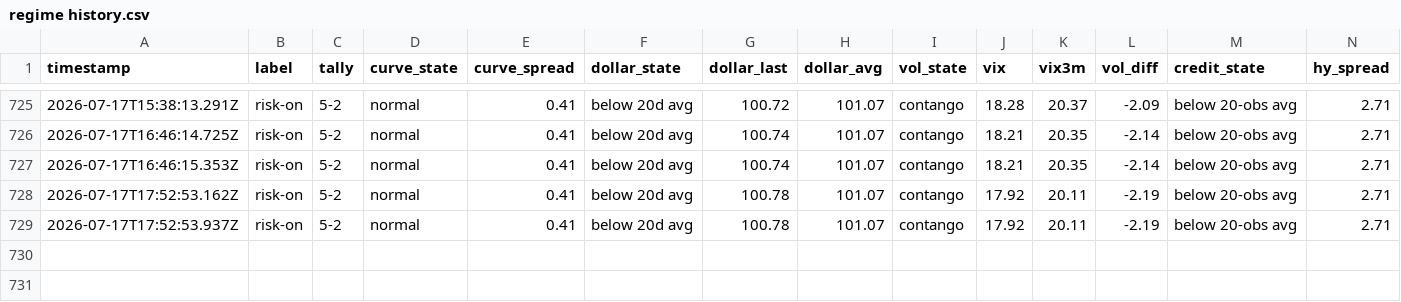
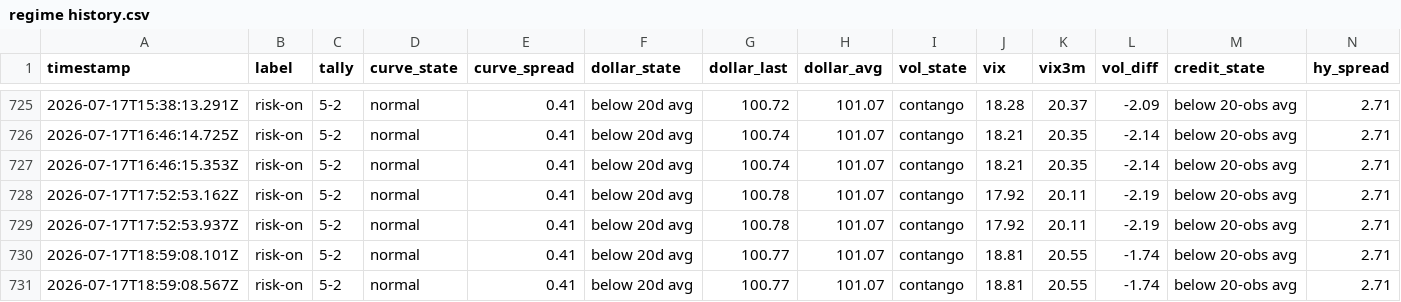
Before and after one commit to Jad-N/Market-Watcher, a CSV file: regime history.csv, drawn as a sheet; only a part is shown, gaps mark what is left out; rows hold the shown columns only; the diff names each change by its address in the sheet, - before the commit and + after, or states it on an @@ line.

```diff
--- a/regime history.csv
+++ b/regime history.csv
+row 730: 2026-07-17T18:59:08.101Z | risk-on | 5-2 | normal | 0.41 | below 20d avg | 100.77 | 101.07 | contango | 18.81 | 20.55 | -1.74 | below 20-obs avg | 2.71
+row 731: 2026-07-17T18:59:08.567Z | risk-on | 5-2 | normal | 0.41 | below 20d avg | 100.77 | 101.07 | contango | 18.81 | 20.55 | -1.74 | below 20-obs avg | 2.71
```
Also changed, not shown: docs/mood-history.csv, source-quality history.csv, 4 other files.
